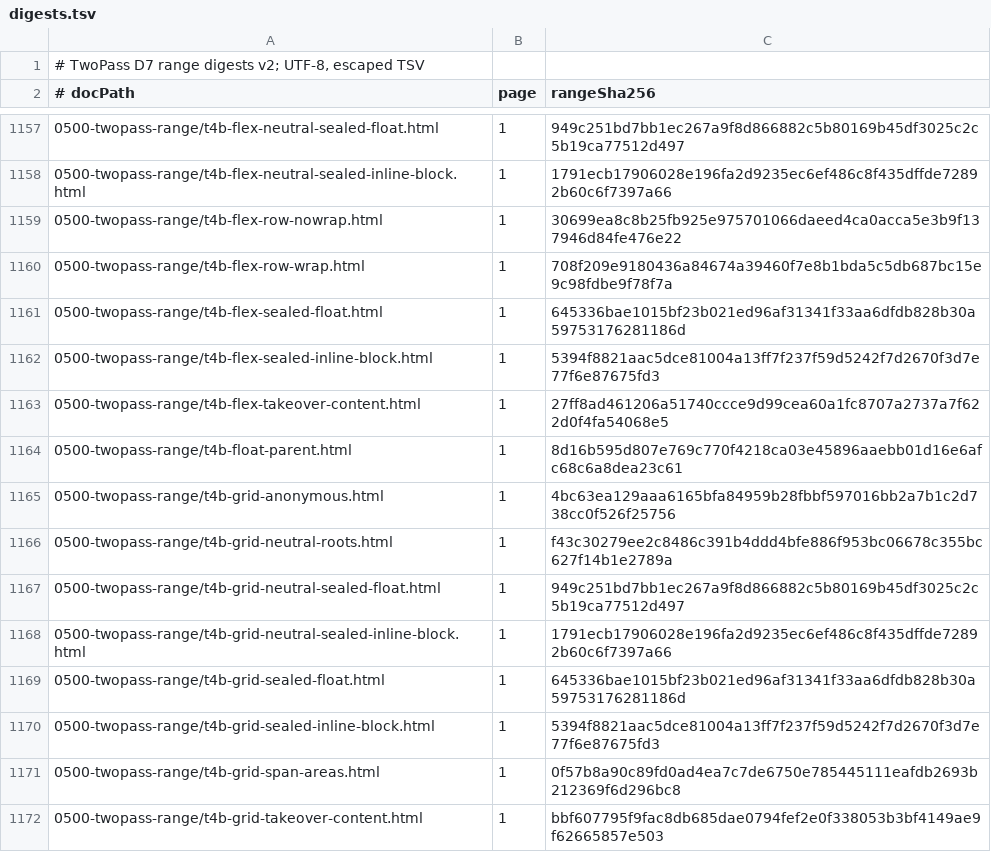
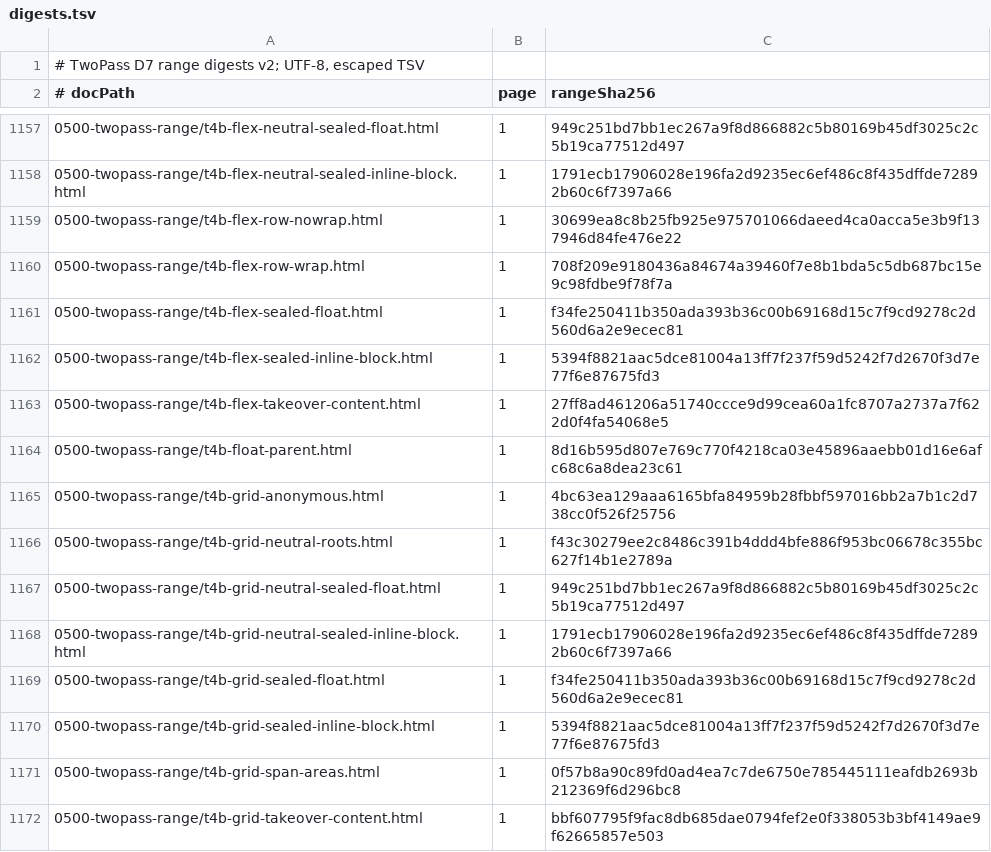
Before and after one commit to zamasoftnet/foliojet, a TSV file: files/unittest/twopass-digest/digests.tsv, drawn as a sheet; only a part is shown, gaps mark what is left out.

```diff
--- a/files/unittest/twopass-digest/digests.tsv
+++ b/files/unittest/twopass-digest/digests.tsv
@@ -1160,3 +1160,3 @@
 0500-twopass-range/t4b-flex-row-wrap.html	1	708f209e9180436a84674a39460f7e8b1bda5c5db687bc15e9c98fdbe9f78f7a
-0500-twopass-range/t4b-flex-sealed-float.html	1	645336bae1015bf23b021ed96af31341f33aa6dfdb828b30a59753176281186d
+0500-twopass-range/t4b-flex-sealed-float.html	1	f34fe250411b350ada393b36c00b69168d15c7f9cd9278c2d560d6a2e9ecec81
 0500-twopass-range/t4b-flex-sealed-inline-block.html	1	5394f8821aac5dce81004a13ff7f237f59d5242f7d2670f3d7e77f6e87675fd3
@@ -1168,3 +1168,3 @@
 0500-twopass-range/t4b-grid-neutral-sealed-inline-block.html	1	1791ecb17906028e196fa2d9235ec6ef486c8f435dffde72892b60c6f7397a66
-0500-twopass-range/t4b-grid-sealed-float.html	1	645336bae1015bf23b021ed96af31341f33aa6dfdb828b30a59753176281186d
+0500-twopass-range/t4b-grid-sealed-float.html	1	f34fe250411b350ada393b36c00b69168d15c7f9cd9278c2d560d6a2e9ecec81
 0500-twopass-range/t4b-grid-sealed-inline-block.html	1	5394f8821aac5dce81004a13ff7f237f59d5242f7d2670f3d7e77f6e87675fd3
```
Also changed, not shown: 6 other files.
